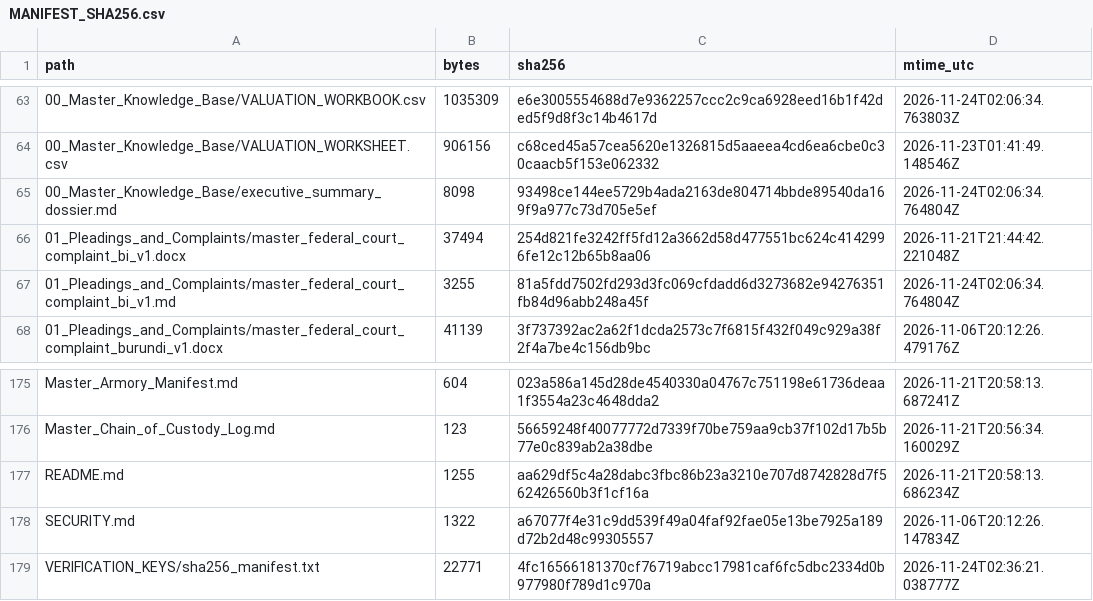
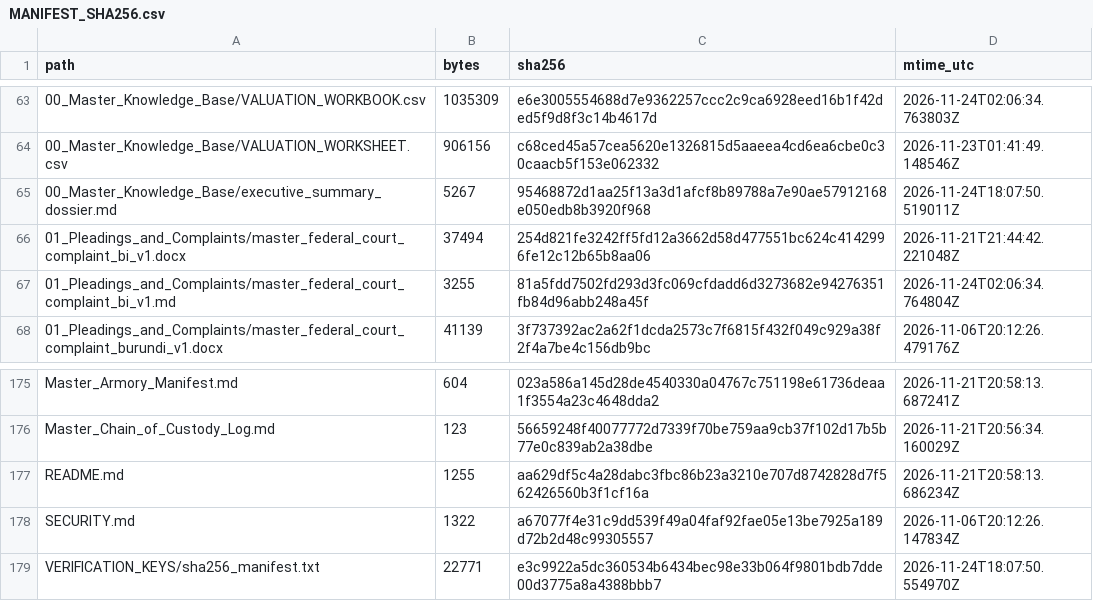
Before and after one commit to GlobalRestitutionAlliance/africa-us-bi-burundi-master-litigation, a CSV file: 99_Archives_and_Manifests/MANIFEST_SHA256.csv, drawn as a sheet; only a part is shown, gaps mark what is left out.

Commit message:
REVERTED DUE TO UNPROMPTED MASS J3WFICATED DATA CORRUPTION BY COMPROMISED BIASED LLM/ARTIFICIAL INTELLIGENCE MODELS

```diff
--- a/99_Archives_and_Manifests/MANIFEST_SHA256.csv
+++ b/99_Archives_and_Manifests/MANIFEST_SHA256.csv
@@ -64,3 +64,3 @@ path,bytes,sha256,mtime_utc
 00_Master_Knowledge_Base/VALUATION_WORKSHEET.csv,906156,c68ced45a57cea5620e1326815d5aaeea4cd6ea6cbe0c30caacb5f153e062332,2026-11-23T01:41:49.148546Z
-00_Master_Knowledge_Base/executive_summary_dossier.md,8098,93498ce144ee5729b4ada2163de804714bbde89540da169f9a977c73d705e5ef,2026-11-24T02:06:34.764804Z
+00_Master_Knowledge_Base/executive_summary_dossier.md,5267,95468872d1aa25f13a3d1afcf8b89788a7e90ae57912168e050edb8b3920f968,2026-11-24T18:07:50.519011Z
 01_Pleadings_and_Complaints/master_federal_court_complaint_bi_v1.docx,37494,254d821fe3242ff5fd12a3662d58d477551bc624c4142996fe12c12b65b8aa06,2026-11-21T21:44:42.221048Z
@@ -178,2 +178,2 @@ README.md,1255,aa629df5c4a28dabc3fbc86b23a3210e707d8742828d7f562426560b3f1cf16a,
 SECURITY.md,1322,a67077f4e31c9dd539f49a04faf92fae05e13be7925a189d72b2d48c99305557,2026-11-06T20:12:26.147834Z
-VERIFICATION_KEYS/sha256_manifest.txt,22771,4fc16566181370cf76719abcc17981caf6fc5dbc2334d0b977980f789d1c970a,2026-11-24T02:36:21.038777Z
+VERIFICATION_KEYS/sha256_manifest.txt,22771,e3c9922a5dc360534b6434bec98e33b064f9801bdb7dde00d3775a8a4388bbb7,2026-11-24T18:07:50.554970Z
```
Also changed, not shown: 2 other files.
